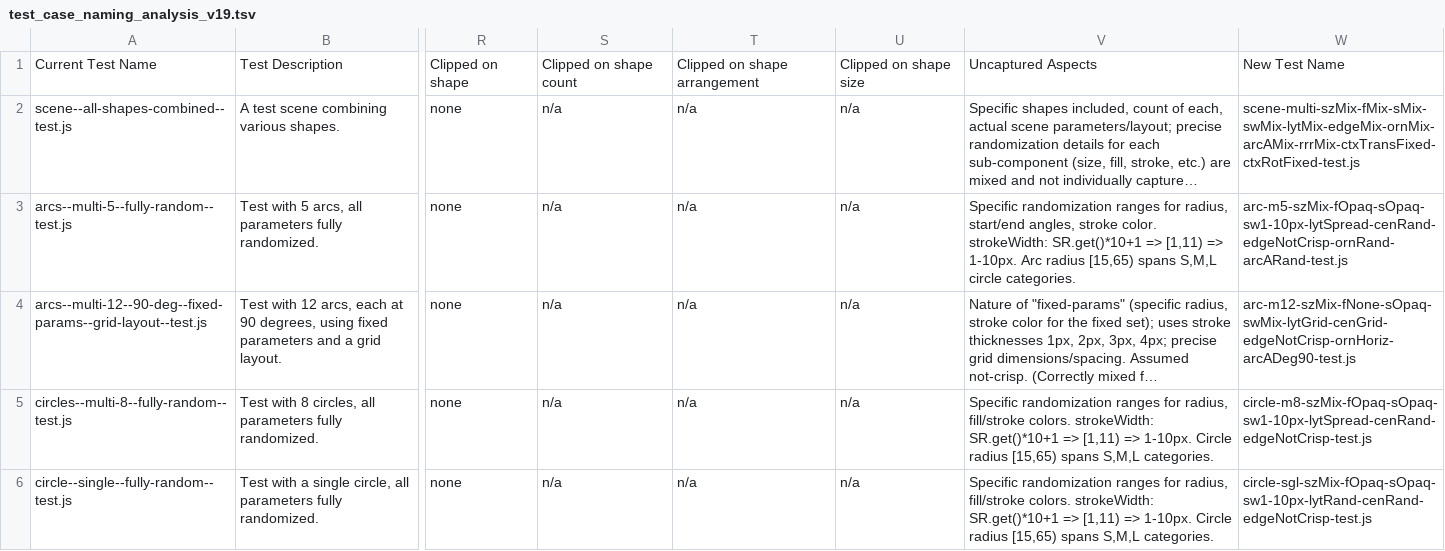
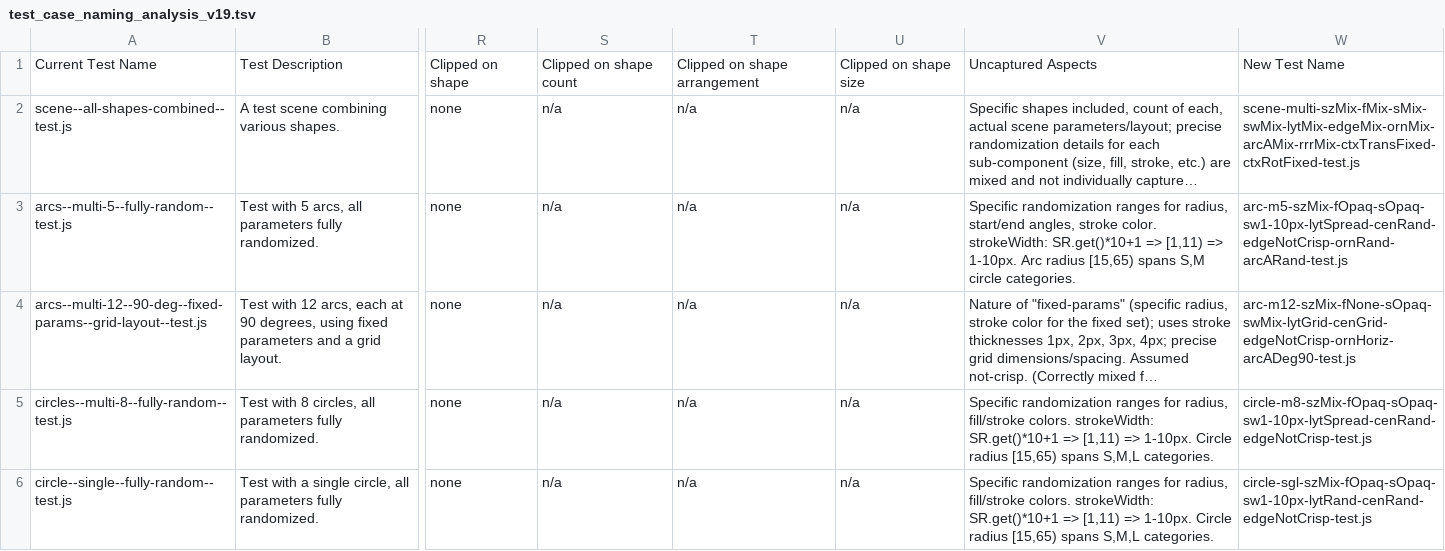
Before and after one commit to davidedc/Minimal-2D-Js-Software-Renderer, a TSV file: test_case_naming_analysis_v19.tsv, drawn as a sheet; only a part is shown, gaps mark what is left out; long unchanged cells end in …; the diff names each change by its address in the sheet, - before the commit and + after, or states it on an @@ line.

Commit message:
correcting sizing considerations for first test (which was correct, no change) and second test.

```diff
--- a/test_case_naming_analysis_v19.tsv
+++ b/test_case_naming_analysis_v19.tsv
-V3: …[15,65) spans S,M,L circle categories.
+V3: …[15,65) spans S,M circle categories.
```
Also changed, not shown: 1 other file.
